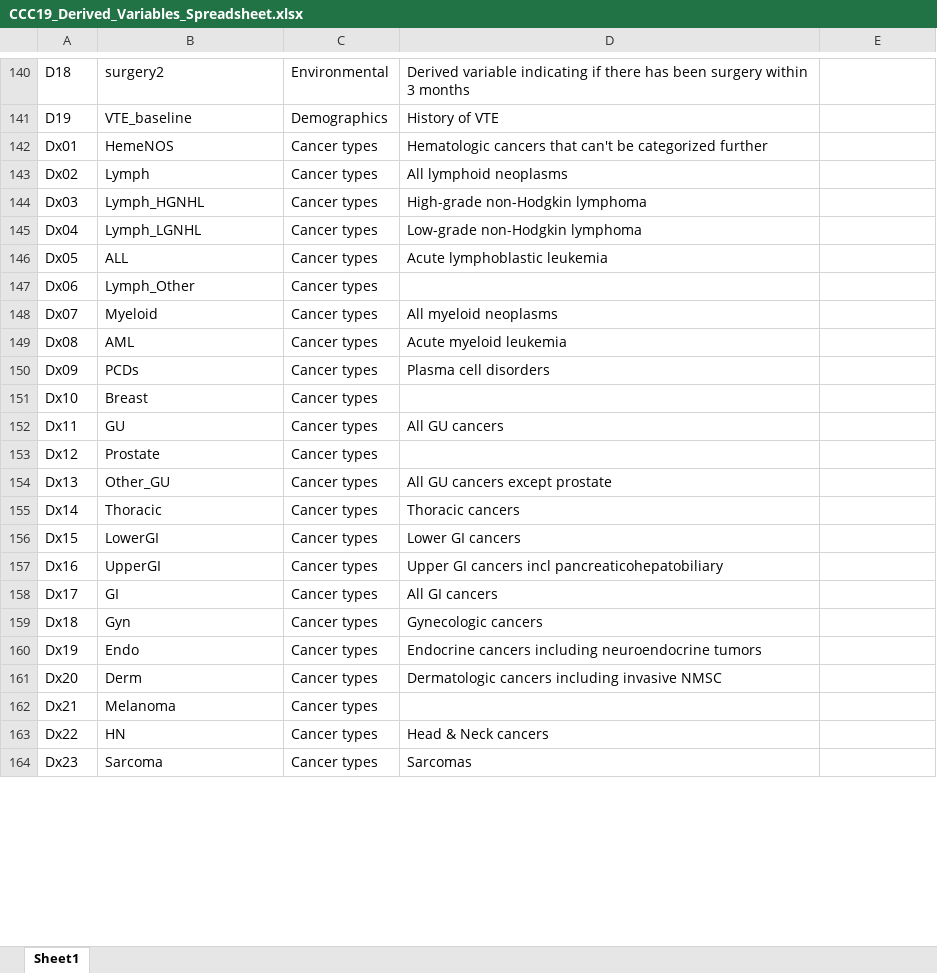
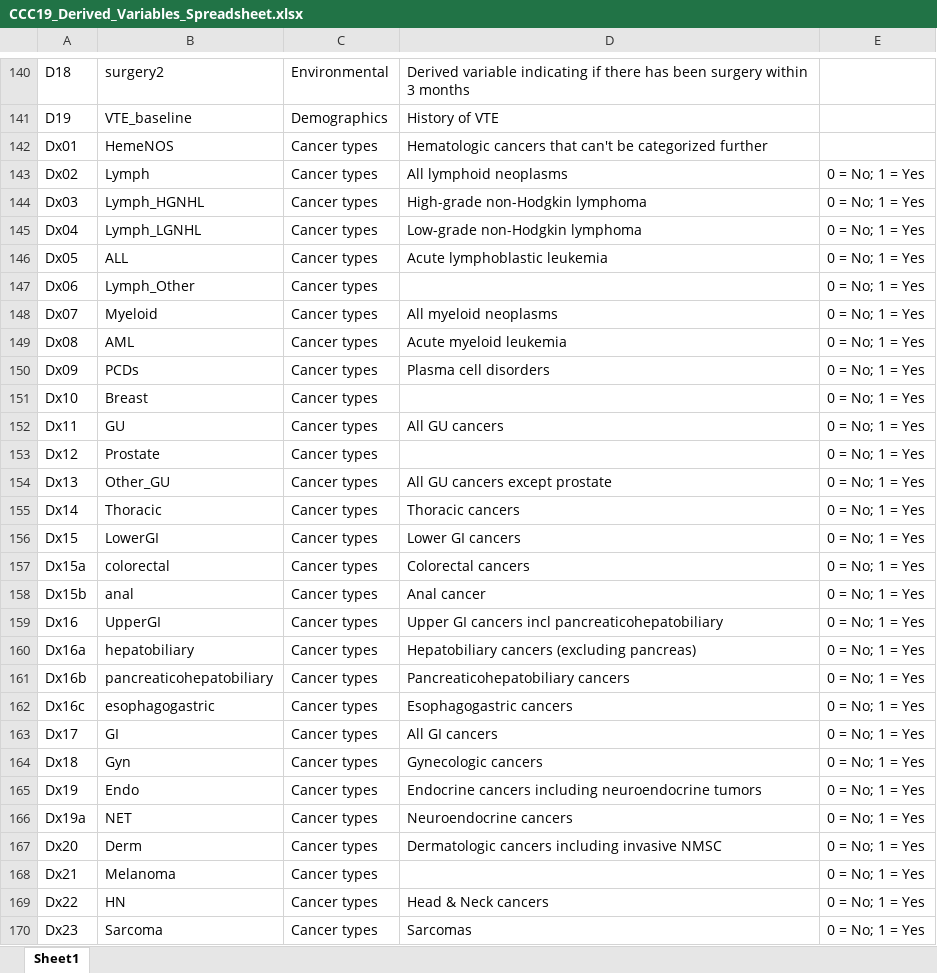
Before and after one commit to covidncancer/CCC19_dictionary, an Excel workbook: CCC19_Derived_Variables_Spreadsheet.xlsx, sheet Sheet1, drawn as a sheet; only a part is shown, gaps mark what is left out; values as stored, in another font and other column widths than the file's, no borders; table styles not drawn; addresses are those after the commit; the diff covers the shown part only; the diff names each change by its address in the sheet, - before the commit and + after, or states it on an @@ line.

Commit message:
Fixes, new derived variables
1. Tweaked logic for outcomes to include the no symptoms/no complications choices
2. new cancer type variables.

```diff
--- a/CCC19_Derived_Variables_Spreadsheet.xlsx (sheet Sheet1)
+++ b/CCC19_Derived_Variables_Spreadsheet.xlsx (sheet Sheet1)
-E143:E156: (empty)
+E143:E156: 0 = No; 1 = Yes
+row 157: Dx15a | colorectal | Cancer types | Colorectal cancers | 0 = No; 1 = Yes
+row 158: Dx15b | anal | Cancer types | Anal cancer | 0 = No; 1 = Yes
-E159: (empty)
+E159: 0 = No; 1 = Yes
+row 160: Dx16a | hepatobiliary | Cancer types | Hepatobiliary cancers (excluding pancreas) | 0 = No; 1 = Yes
+row 161: Dx16b | pancreaticohepatobiliary | Cancer types | Pancreaticohepatobiliary cancers | 0 = No; 1 = Yes
+row 162: Dx16c | esophagogastric | Cancer types | Esophagogastric cancers | 0 = No; 1 = Yes
-E163:E165: (empty)
+E163:E165: 0 = No; 1 = Yes
+row 166: Dx19a | NET | Cancer types | Neuroendocrine cancers | 0 = No; 1 = Yes
-E167:E170: (empty)
+E167:E170: 0 = No; 1 = Yes
```
Also changed, not shown: 4 edited cells elsewhere in this sheet, 2 other files.
